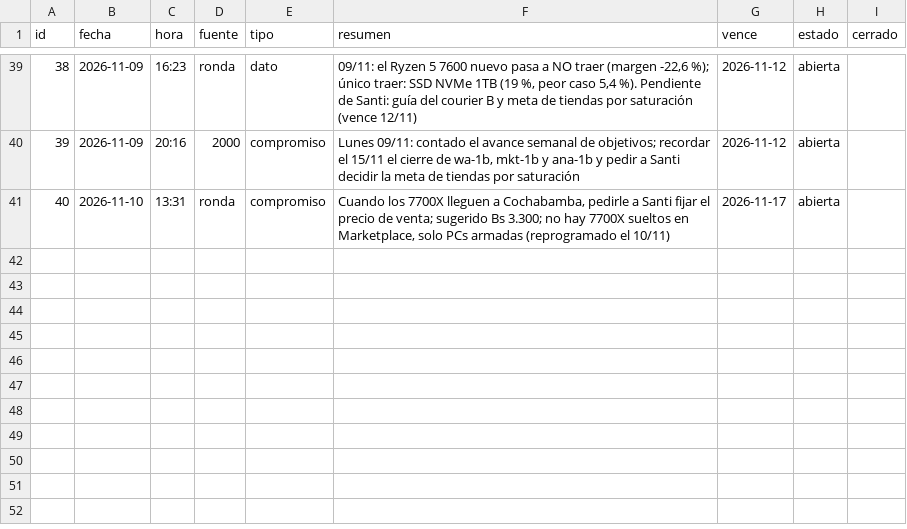
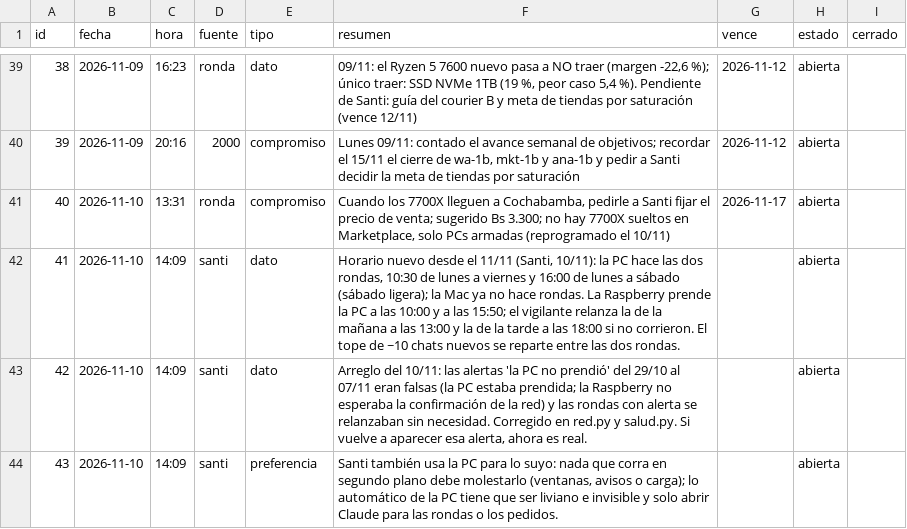
Before and after one commit to Santi491/Claude-, a CSV file: memoria-gerente.csv, drawn as a sheet; only a part is shown, gaps mark what is left out; the diff names each change by its address in the sheet, - before the commit and + after, or states it on an @@ line.

```diff
--- a/memoria-gerente.csv
+++ b/memoria-gerente.csv
+row 42: 41 | 2026-11-10 | 14:09 | santi | dato | Horario nuevo desde el 11/11 (Santi, 10/11): la PC hace las dos rondas, 10:30 de lunes a viernes y 16:00 de lunes a sábado (sábado ligera); la Mac ya no hace rondas. La Raspberry prende la PC a las 10:00 y a las 15:50; el vigilante relanza la de la mañana a las 13:00 y la de la tarde a las 18:00 si no corrieron. El tope de ~10 chats nuevos se reparte entre las dos rondas. |  | abierta
+row 43: 42 | 2026-11-10 | 14:09 | santi | dato | Arreglo del 10/11: las alertas 'la PC no prendió' del 29/10 al 07/11 eran falsas (la PC estaba prendida; la Raspberry no esperaba la confirmación de la red) y las rondas con alerta se relanzaban sin necesidad. Corregido en red.py y salud.py. Si vuelve a aparecer esa alerta, ahora es real. |  | abierta
+row 44: 43 | 2026-11-10 | 14:09 | santi | preferencia | Santi también usa la PC para lo suyo: nada que corra en segundo plano debe molestarlo (ventanas, avisos o carga); lo automático de la PC tiene que ser liviano e invisible y solo abrir Claude para las rondas o los pedidos. |  | abierta
```
Also changed, not shown: 4 other files.
